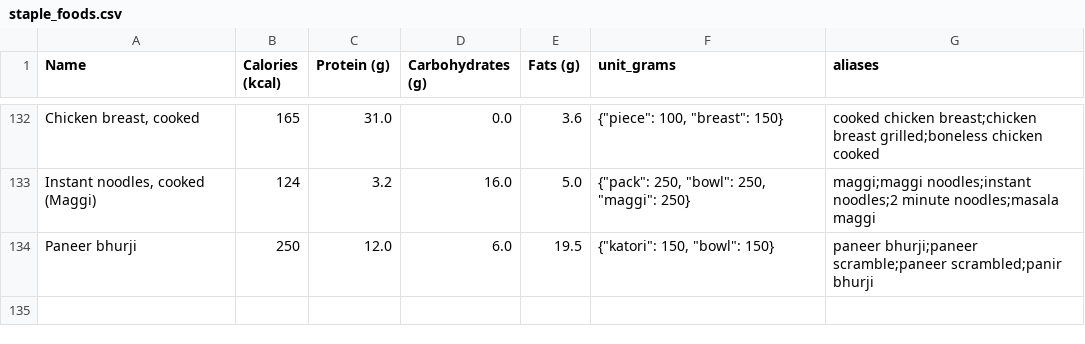
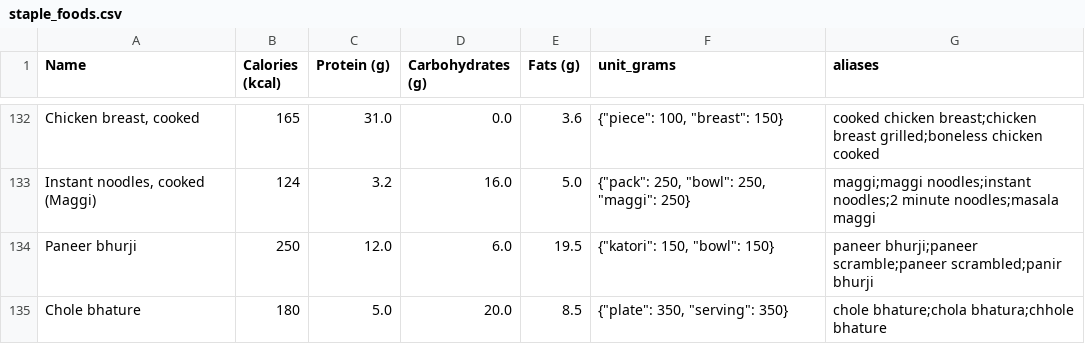
Before and after one commit to syncmee/fit-X, a CSV file: app/data/staple_foods.csv, drawn as a sheet; only a part is shown, gaps mark what is left out; the diff names each change by its address in the sheet, - before the commit and + after, or states it on an @@ line.

Commit message:
Food: Chole bhature entry + chole alias ensured
New staple row Chole bhature (180 kcal/100 g, plate 350 g ~ 630 kcal) so
'1 plate chole bhature' resolves and portions; 'chole' alias on
Chole, cooked confirmed present.

```diff
--- a/app/data/staple_foods.csv
+++ b/app/data/staple_foods.csv
+row 135: Chole bhature | 180 | 5.0 | 20.0 | 8.5 | {"plate": 350, "serving": 350} | chole bhature;chola bhatura;chhole bhature
```
Also changed, not shown: 1 other file.
